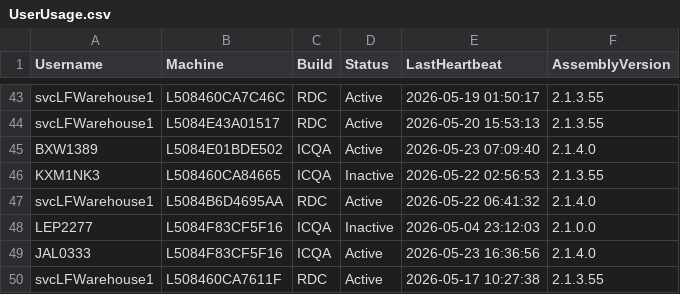
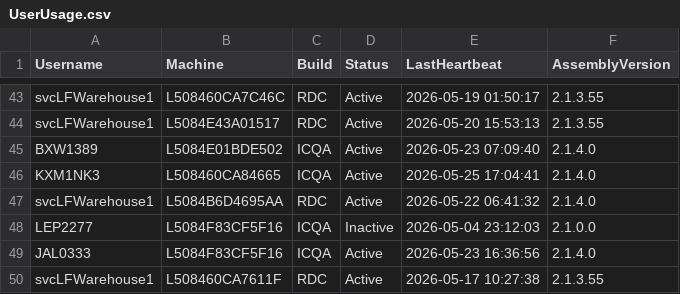
Before and after one commit to ixservices-bit/ixservices.github.io, a CSV file: data/UserUsage.csv, drawn as a sheet; only a part is shown, gaps mark what is left out.

```diff
--- a/data/UserUsage.csv
+++ b/data/UserUsage.csv
@@ -45,3 +45,3 @@ svcLFWarehouse1,L5084E43A01517,RDC,Active,2026-05-20 15:53:13,2.1.3.55
 BXW1389,L5084E01BDE502,ICQA,Active,2026-05-23 07:09:40,2.1.4.0
-KXM1NK3,L508460CA84665,ICQA,Inactive,2026-05-22 02:56:53,2.1.3.55
+KXM1NK3,L508460CA84665,ICQA,Active,2026-05-25 17:04:41,2.1.4.0
 svcLFWarehouse1,L5084B6D4695AA,RDC,Active,2026-05-22 06:41:32,2.1.4.0
```
Also changed, not shown: 1 other file.
